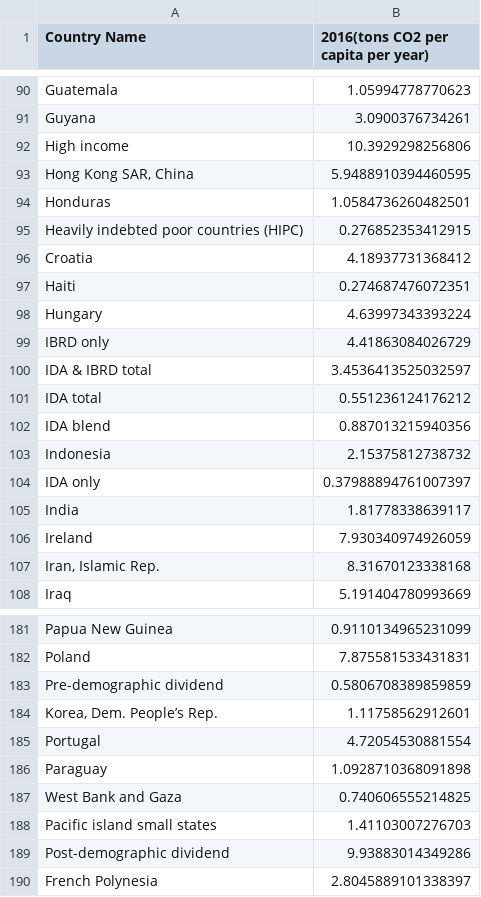
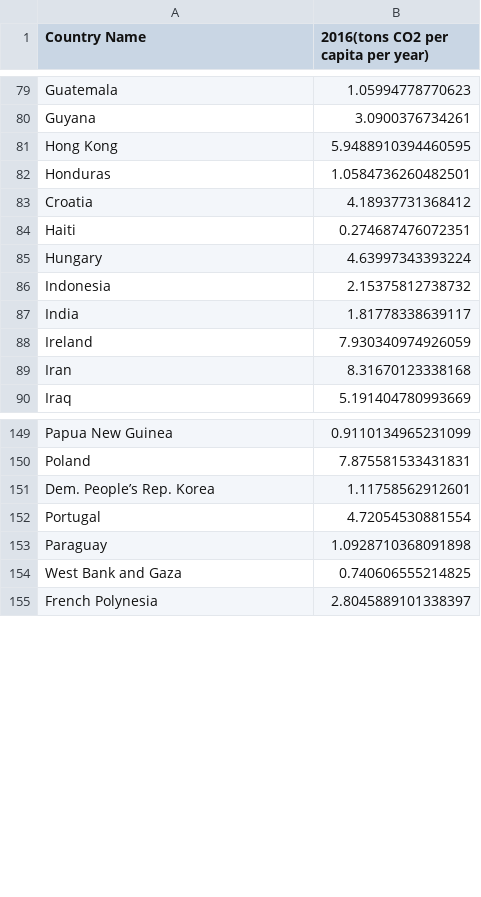
Before and after one commit to jgonsior/hackzurich, a CSV file: co2data/co2clean.csv, drawn as a sheet; only a part is shown, gaps mark what is left out; the diff covers the shown part only.

```diff
--- a/co2data/co2clean.csv
+++ b/co2data/co2clean.csv
@@ -91,6 +80,4 @@ Guatemala,1.05994778770623
 Guyana,3.0900376734261
-High income,10.3929298256806
-"Hong Kong SAR, China",5.9488910394460595
+Hong Kong,5.9488910394460595
 Honduras,1.0584736260482501
-Heavily indebted poor countries (HIPC),0.276852353412915
 Croatia,4.18937731368412
@@ -98,11 +85,6 @@ Haiti,0.274687476072351
 Hungary,4.63997343393224
-IBRD only,4.41863084026729
-IDA & IBRD total,3.4536413525032597
-IDA total,0.551236124176212
-IDA blend,0.887013215940356
 Indonesia,2.15375812738732
-IDA only,0.37988894761007397
 India,1.81778338639117
 Ireland,7.930340974926059
-"Iran, Islamic Rep.",8.31670123338168
+Iran,8.31670123338168
 Iraq,5.191404780993669
@@ -182,4 +150,3 @@ Papua New Guinea,0.9110134965231099
 Poland,7.875581533431831
-Pre-demographic dividend,0.5806708389859859
-"Korea, Dem. People’s Rep.",1.11758562912601
+Dem. People’s Rep. Korea,1.11758562912601
 Portugal,4.72054530881554
@@ -187,4 +154,2 @@ Paraguay,1.0928710368091898
 West Bank and Gaza,0.740606555214825
-Pacific island small states,1.41103007276703
-Post-demographic dividend,9.93883014349286
 French Polynesia,2.8045889101338397
```
Also changed, not shown: 36 removed rows and 9 edited cells elsewhere in this file, 5 other files.
